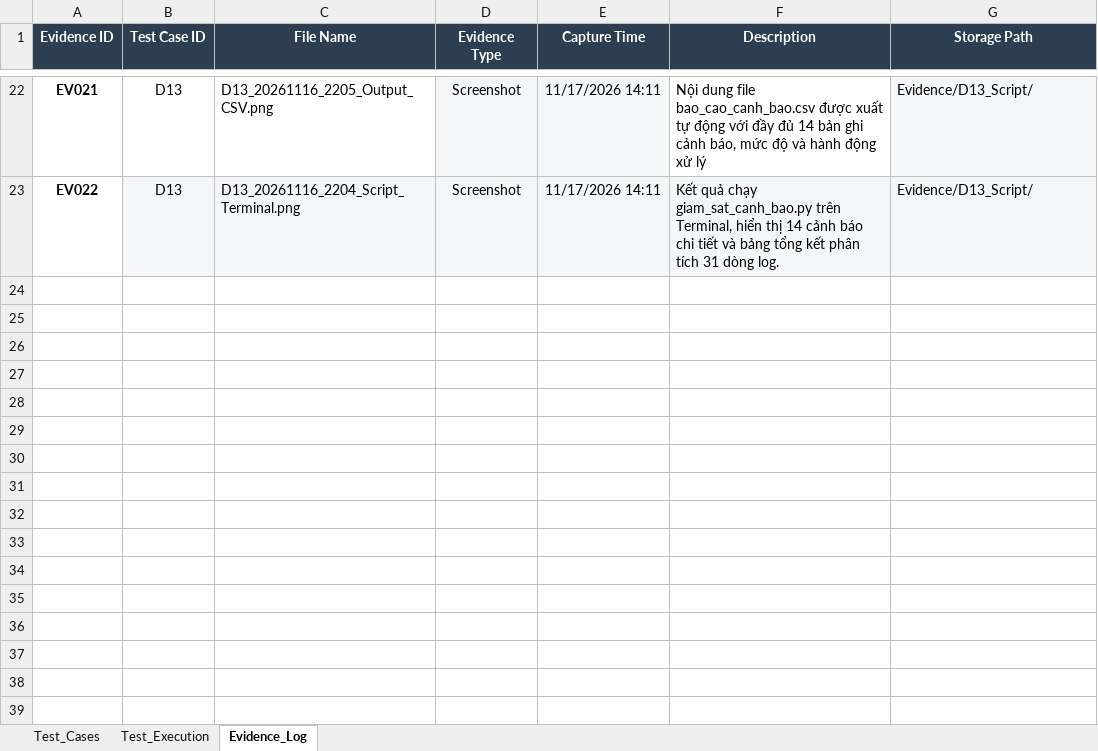
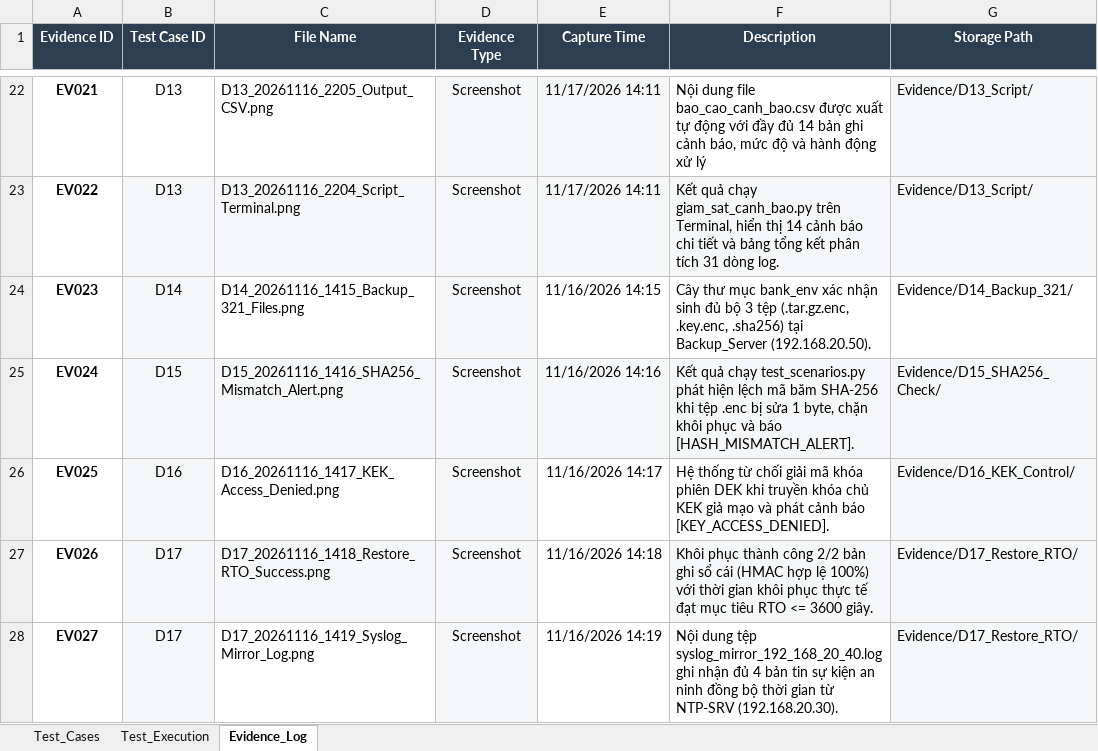
Before and after one commit to B24DCCC123-DaoHuyHieu/CNNT_Group_4, an Excel workbook: 05_kiem_thu/Test_Cases_Monitoring.xlsx, sheet Evidence_Log, drawn as a sheet; only a part is shown, gaps mark what is left out; values as stored, in another font and other column widths than the file's, no borders; the diff names each change by its address in the sheet, - before the commit and + after, or states it on an @@ line.

```diff
--- a/05_kiem_thu/Test_Cases_Monitoring.xlsx (sheet Evidence_Log)
+++ b/05_kiem_thu/Test_Cases_Monitoring.xlsx (sheet Evidence_Log)
+row 24: EV023 | D14 | D14_20261116_1415_Backup_321_Files.png | Screenshot | 11/16/2026 14:15 | Cây thư mục bank_env xác nhận sinh đủ bộ 3 tệp (.tar.gz.enc, .key.enc, .sha256) tại Backup_Server (192.168.20.50). | Evidence/D14_Backup_321/
+row 25: EV024 | D15 | D15_20261116_1416_SHA256_Mismatch_Alert.png | Screenshot | 11/16/2026 14:16 | Kết quả chạy test_scenarios.py phát hiện lệch mã băm SHA-256 khi tệp .enc bị sửa 1 byte, chặn khôi phục và báo [HASH_MISMATCH_ALERT]. | Evidence/D15_SHA256_Check/
+row 26: EV025 | D16 | D16_20261116_1417_KEK_Access_Denied.png | Screenshot | 11/16/2026 14:17 | Hệ thống từ chối giải mã khóa phiên DEK khi truyền khóa chủ KEK giả mạo và phát cảnh báo [KEY_ACCESS_DENIED]. | Evidence/D16_KEK_Control/
+row 27: EV026 | D17 | D17_20261116_1418_Restore_RTO_Success.png | Screenshot | 11/16/2026 14:18 | Khôi phục thành công 2/2 bản ghi sổ cái (HMAC hợp lệ 100%) với thời gian khôi phục thực tế đạt mục tiêu RTO <= 3600 giây. | Evidence/D17_Restore_RTO/
+row 28: EV027 | D17 | D17_20261116_1419_Syslog_Mirror_Log.png | Screenshot | 11/16/2026 14:19 | Nội dung tệp syslog_mirror_192_168_20_40.log ghi nhận đủ 4 bản tin sự kiện an ninh đồng bộ thời gian từ NTP-SRV (192.168.20.30). | Evidence/D17_Restore_RTO/
```
Also changed, not shown: sheet Test_Execution, sheet Test_Cases.
